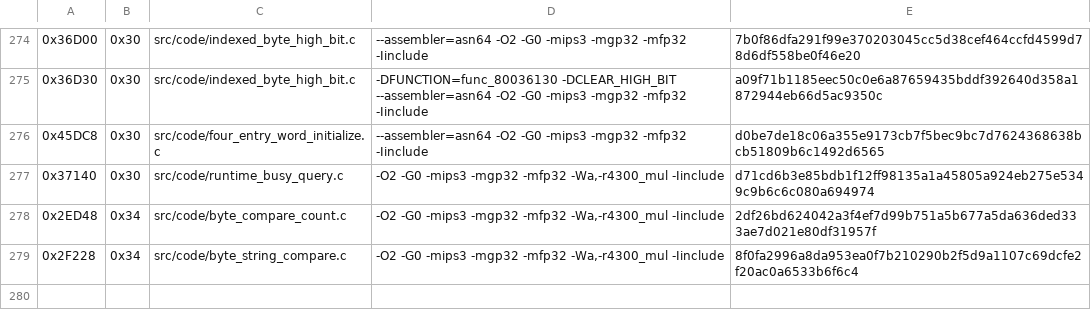
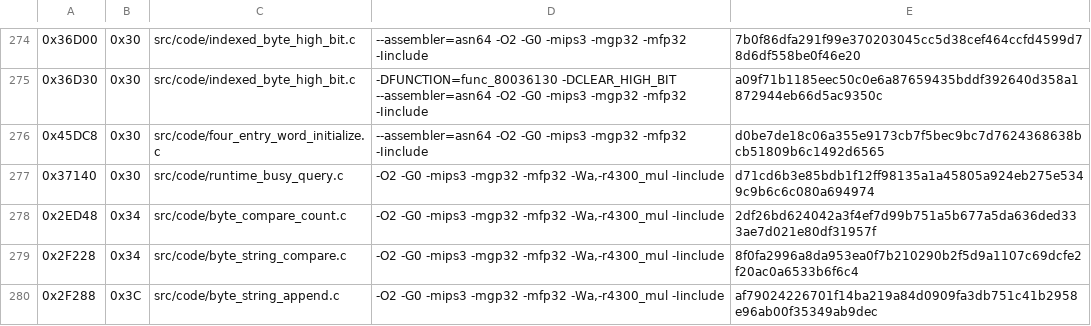
Before and after one commit to TheGh0stShip/Madden-64, a TSV file: config/us/matching_kmc_units.tsv, drawn as a sheet; only a part is shown, gaps mark what is left out; the diff names each change by its address in the sheet, - before the commit and + after, or states it on an @@ line.

Commit message:
Match byte string append

```diff
--- a/config/us/matching_kmc_units.tsv
+++ b/config/us/matching_kmc_units.tsv
+row 280: 0x2F288 | 0x3C | src/code/byte_string_append.c | -O2 -G0 -mips3 -mgp32 -mfp32 -Wa,-r4300_mul -Iinclude | af79024226701f14ba219a84d0909fa3db751c41b2958e96ab00f35349ab9dec
```
Also changed, not shown: 8 other files.
